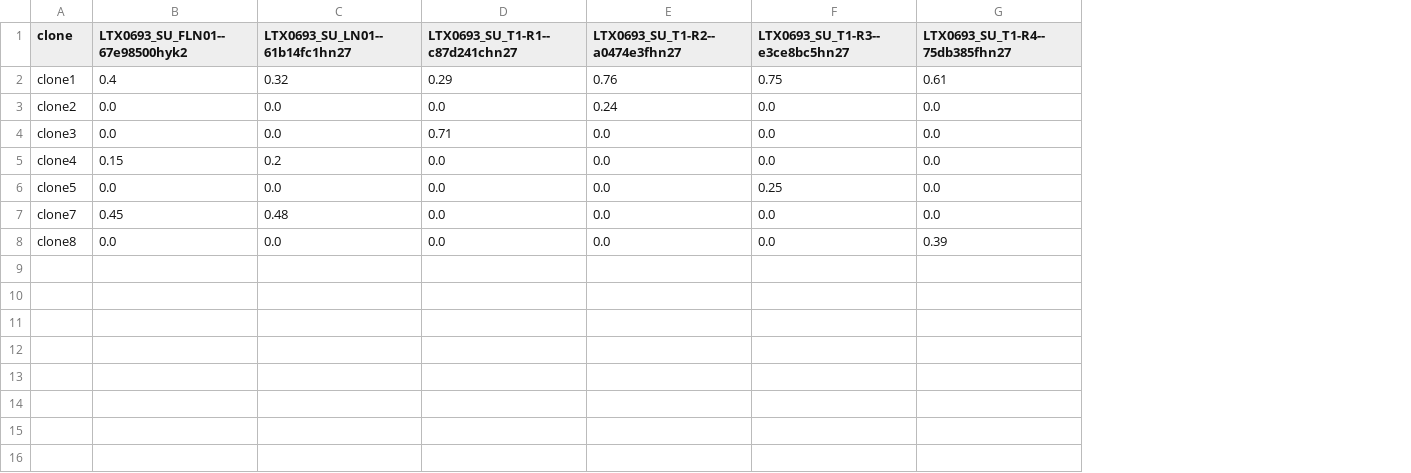
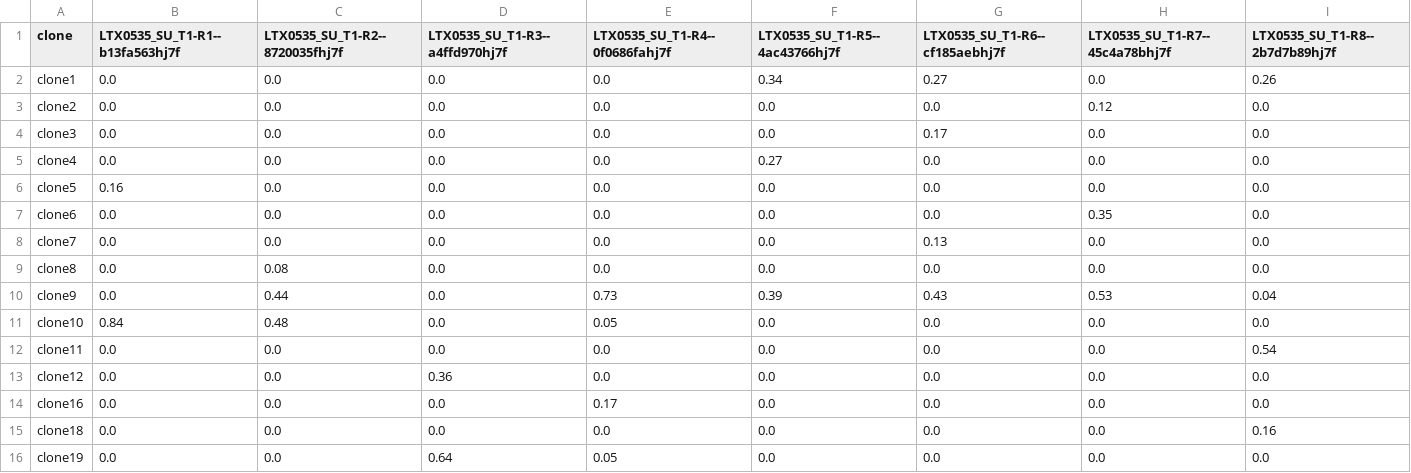
Before and after one commit to McGranahanLab/darwins_analysis, a CSV file: WGD/templates/cp_table.csv, drawn as a sheet; addresses are those after the commit; the diff names each change by its address in the sheet, - before the commit and + after, or states it on an @@ line.

Commit message:
Update cp_table and ratio_scores for LTX0535-Tumour1

```diff
--- a/WGD/templates/cp_table.csv
+++ b/WGD/templates/cp_table.csv
+column H (LTX0535_SU_T1-R7--45c4a78bhj7f), rows 2-6: 0.0 | 0.12 | 0.0 | 0.0 | 0.0; rows 8-9: 0.0 | 0.0
+column I (LTX0535_SU_T1-R8--2b7d7b89hj7f), rows 2-6: 0.26 | 0.0 | 0.0 | 0.0 | 0.0; rows 8-9: 0.0 | 0.0
-B1: LTX0693_SU_FLN01--67e98500hyk2
+B1: LTX0535_SU_T1-R1--b13fa563hj7f
-C1: LTX0693_SU_LN01--61b14fc1hn27
+C1: LTX0535_SU_T1-R2--8720035fhj7f
-D1: LTX0693_SU_T1-R1--c87d241chn27
+D1: LTX0535_SU_T1-R3--a4ffd970hj7f
-E1: LTX0693_SU_T1-R2--a0474e3fhn27
+E1: LTX0535_SU_T1-R4--0f0686fahj7f
-F1: LTX0693_SU_T1-R3--e3ce8bc5hn27
+F1: LTX0535_SU_T1-R5--4ac43766hj7f
-G1: LTX0693_SU_T1-R4--75db385fhn27
+G1: LTX0535_SU_T1-R6--cf185aebhj7f
-B2 (LTX0535_SU_T1-R1--b13fa563hj7f): 0.4
+B2 (LTX0535_SU_T1-R1--b13fa563hj7f): 0.0
-C2 (LTX0535_SU_T1-R2--8720035fhj7f): 0.32
+C2 (LTX0535_SU_T1-R2--8720035fhj7f): 0.0
-D2 (LTX0535_SU_T1-R3--a4ffd970hj7f): 0.29
+D2 (LTX0535_SU_T1-R3--a4ffd970hj7f): 0.0
-E2 (LTX0535_SU_T1-R4--0f0686fahj7f): 0.76
+E2 (LTX0535_SU_T1-R4--0f0686fahj7f): 0.0
-F2 (LTX0535_SU_T1-R5--4ac43766hj7f): 0.75
+F2 (LTX0535_SU_T1-R5--4ac43766hj7f): 0.34
-G2 (LTX0535_SU_T1-R6--cf185aebhj7f): 0.61
+G2 (LTX0535_SU_T1-R6--cf185aebhj7f): 0.27
-E3 (LTX0535_SU_T1-R4--0f0686fahj7f): 0.24
+E3 (LTX0535_SU_T1-R4--0f0686fahj7f): 0.0
-D4 (LTX0535_SU_T1-R3--a4ffd970hj7f): 0.71
+D4 (LTX0535_SU_T1-R3--a4ffd970hj7f): 0.0
-G4 (LTX0535_SU_T1-R6--cf185aebhj7f): 0.0
+G4 (LTX0535_SU_T1-R6--cf185aebhj7f): 0.17
-B5 (LTX0535_SU_T1-R1--b13fa563hj7f): 0.15
+B5 (LTX0535_SU_T1-R1--b13fa563hj7f): 0.0
-C5 (LTX0535_SU_T1-R2--8720035fhj7f): 0.2
+C5 (LTX0535_SU_T1-R2--8720035fhj7f): 0.0
-F5 (LTX0535_SU_T1-R5--4ac43766hj7f): 0.0
+F5 (LTX0535_SU_T1-R5--4ac43766hj7f): 0.27
-B6 (LTX0535_SU_T1-R1--b13fa563hj7f): 0.0
+B6 (LTX0535_SU_T1-R1--b13fa563hj7f): 0.16
-F6 (LTX0535_SU_T1-R5--4ac43766hj7f): 0.25
+F6 (LTX0535_SU_T1-R5--4ac43766hj7f): 0.0
+row 7: clone6 | 0.0 | 0.0 | 0.0 | 0.0 | 0.0 | 0.0 | 0.35 | 0.0
-B8 (LTX0535_SU_T1-R1--b13fa563hj7f): 0.45
+B8 (LTX0535_SU_T1-R1--b13fa563hj7f): 0.0
-C8 (LTX0535_SU_T1-R2--8720035fhj7f): 0.48
+C8 (LTX0535_SU_T1-R2--8720035fhj7f): 0.0
-G8 (LTX0535_SU_T1-R6--cf185aebhj7f): 0.0
+G8 (LTX0535_SU_T1-R6--cf185aebhj7f): 0.13
-C9 (LTX0535_SU_T1-R2--8720035fhj7f): 0.0
+C9 (LTX0535_SU_T1-R2--8720035fhj7f): 0.08
-G9 (LTX0535_SU_T1-R6--cf185aebhj7f): 0.39
+G9 (LTX0535_SU_T1-R6--cf185aebhj7f): 0.0
+row 10: clone9 | 0.0 | 0.44 | 0.0 | 0.73 | 0.39 | 0.43 | 0.53 | 0.04
+row 11: clone10 | 0.84 | 0.48 | 0.0 | 0.05 | 0.0 | 0.0 | 0.0 | 0.0
+row 12: clone11 | 0.0 | 0.0 | 0.0 | 0.0 | 0.0 | 0.0 | 0.0 | 0.54
+row 13: clone12 | 0.0 | 0.0 | 0.36 | 0.0 | 0.0 | 0.0 | 0.0 | 0.0
+row 14: clone16 | 0.0 | 0.0 | 0.0 | 0.17 | 0.0 | 0.0 | 0.0 | 0.0
+row 15: clone18 | 0.0 | 0.0 | 0.0 | 0.0 | 0.0 | 0.0 | 0.0 | 0.16
+row 16: clone19 | 0.0 | 0.0 | 0.64 | 0.05 | 0.0 | 0.0 | 0.0 | 0.0
```
Also changed, not shown: WGD/templates/ratio_scores.csv.
